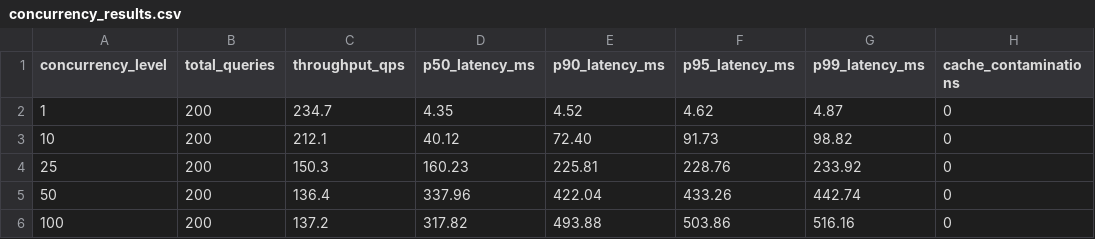
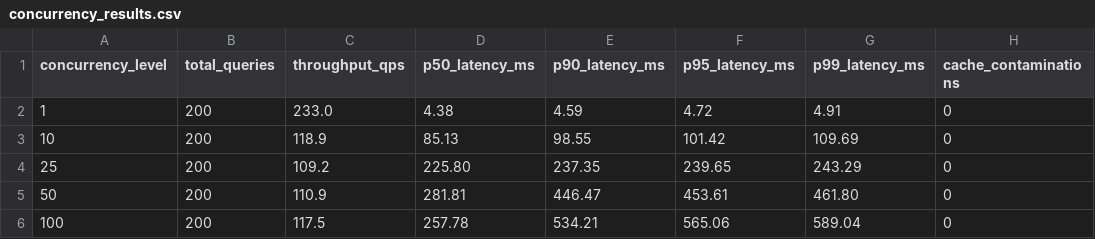
Before and after one commit to Suyash060825/Version-aware-system, a CSV file: results/system_characterization/concurrency_results.csv, drawn as a sheet; only a part is shown; the diff names each change by its address in the sheet, - before the commit and + after, or states it on an @@ line.

```diff
--- a/results/system_characterization/concurrency_results.csv
+++ b/results/system_characterization/concurrency_results.csv
-C2 (throughput_qps): 234.7
+C2 (throughput_qps): 233.0
-D2 (p50_latency_ms): 4.35
+D2 (p50_latency_ms): 4.38
-E2 (p90_latency_ms): 4.52
+E2 (p90_latency_ms): 4.59
-F2 (p95_latency_ms): 4.62
+F2 (p95_latency_ms): 4.72
-G2 (p99_latency_ms): 4.87
+G2 (p99_latency_ms): 4.91
-C3 (throughput_qps): 212.1
+C3 (throughput_qps): 118.9
-D3 (p50_latency_ms): 40.12
+D3 (p50_latency_ms): 85.13
-E3 (p90_latency_ms): 72.40
+E3 (p90_latency_ms): 98.55
-F3 (p95_latency_ms): 91.73
+F3 (p95_latency_ms): 101.42
-G3 (p99_latency_ms): 98.82
+G3 (p99_latency_ms): 109.69
-C4 (throughput_qps): 150.3
+C4 (throughput_qps): 109.2
-D4 (p50_latency_ms): 160.23
+D4 (p50_latency_ms): 225.80
-E4 (p90_latency_ms): 225.81
+E4 (p90_latency_ms): 237.35
-F4 (p95_latency_ms): 228.76
+F4 (p95_latency_ms): 239.65
-G4 (p99_latency_ms): 233.92
+G4 (p99_latency_ms): 243.29
-C5 (throughput_qps): 136.4
+C5 (throughput_qps): 110.9
-D5 (p50_latency_ms): 337.96
+D5 (p50_latency_ms): 281.81
-E5 (p90_latency_ms): 422.04
+E5 (p90_latency_ms): 446.47
-F5 (p95_latency_ms): 433.26
+F5 (p95_latency_ms): 453.61
-G5 (p99_latency_ms): 442.74
+G5 (p99_latency_ms): 461.80
-C6 (throughput_qps): 137.2
+C6 (throughput_qps): 117.5
-D6 (p50_latency_ms): 317.82
+D6 (p50_latency_ms): 257.78
-E6 (p90_latency_ms): 493.88
+E6 (p90_latency_ms): 534.21
-F6 (p95_latency_ms): 503.86
+F6 (p95_latency_ms): 565.06
-G6 (p99_latency_ms): 516.16
+G6 (p99_latency_ms): 589.04
```
Also changed, not shown: results/system_characterization/fixed_evidence_llm_comparison.csv, results/system_characterization/post_mutation_results.csv, 23 other files.
